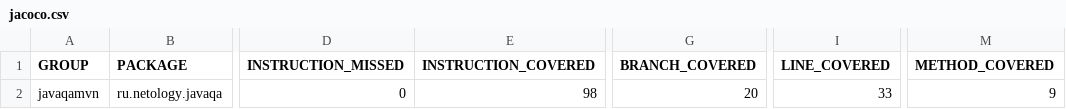
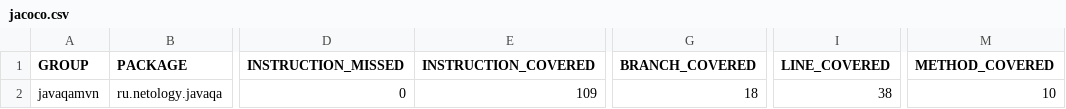
Before and after one commit to AnaIvy/SmartHouse, a CSV file: target/site/jacoco/jacoco.csv, drawn as a sheet; only a part is shown, gaps mark what is left out; the diff names each change by its address in the sheet, - before the commit and + after, or states it on an @@ line.

```diff
--- a/target/site/jacoco/jacoco.csv
+++ b/target/site/jacoco/jacoco.csv
-E2 (INSTRUCTION_COVERED): 98
+E2 (INSTRUCTION_COVERED): 109
-G2 (BRANCH_COVERED): 20
+G2 (BRANCH_COVERED): 18
-I2 (LINE_COVERED): 33
+I2 (LINE_COVERED): 38
-M2 (METHOD_COVERED): 9
+M2 (METHOD_COVERED): 10
```
Also changed, not shown: 38 other files.
